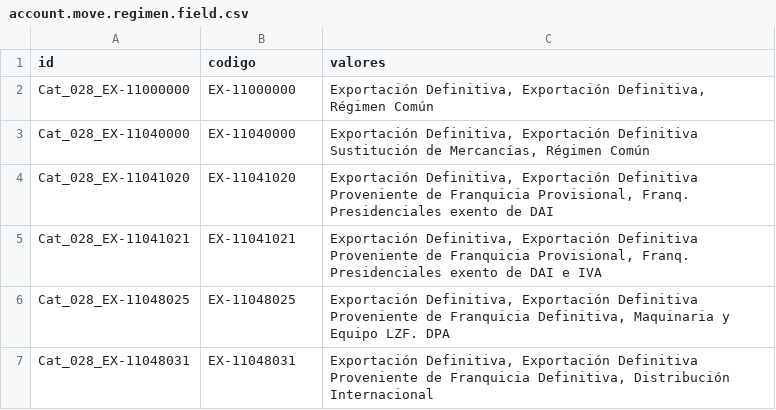
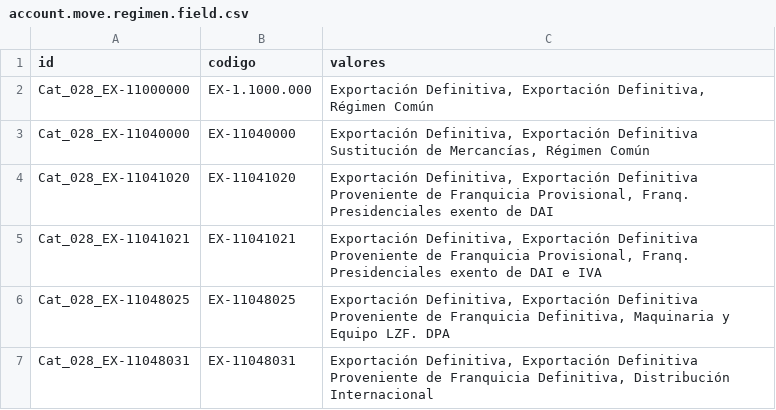
Before and after one commit to informaticaincoe/fe, a CSV file: location/l10n_sv/data/account.move.regimen.field.csv, drawn as a sheet; only a part is shown.

```diff
--- a/location/l10n_sv/data/account.move.regimen.field.csv
+++ b/location/l10n_sv/data/account.move.regimen.field.csv
@@ -1,3 +1,3 @@
 id,codigo,valores
-Cat_028_EX-11000000,EX-11000000,"Exportación Definitiva, Exportación Definitiva, Régimen Común"
+Cat_028_EX-11000000,EX-1.1000.000,"Exportación Definitiva, Exportación Definitiva, Régimen Común"
 Cat_028_EX-11040000,EX-11040000,"Exportación Definitiva, Exportación Definitiva Sustitución de  Mercancías, Régimen Común"
```
Also changed, not shown: location/l10n_sv_hacienda/data/res.configuration.csv, 16 other files.
